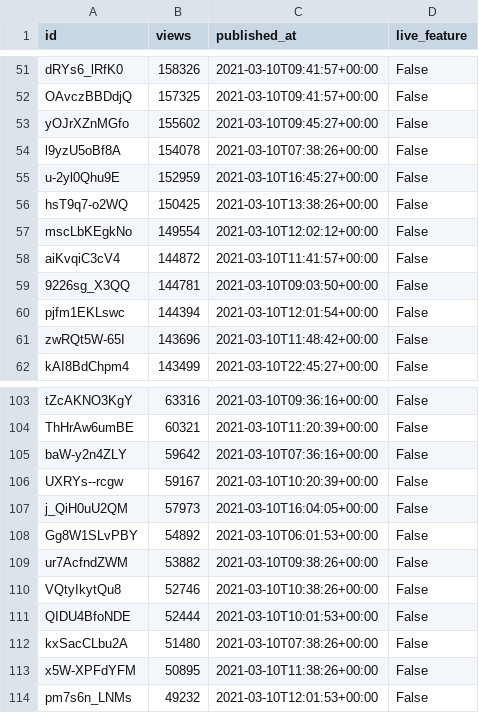
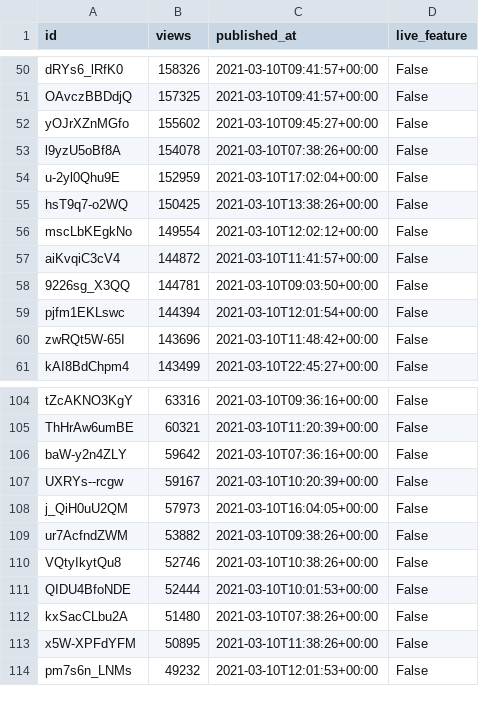
Before and after one commit to cross-internet/api, a CSV file: public/invidious_videos.csv, drawn as a sheet; only a part is shown, gaps mark what is left out; the diff covers the shown part only.

```diff
--- a/public/invidious_videos.csv
+++ b/public/invidious_videos.csv
@@ -54,3 +53,3 @@ yOJrXZnMGfo,155602,2021-03-10T09:45:27+00:00,False
 l9yzU5oBf8A,154078,2021-03-10T07:38:26+00:00,False
-u-2yl0Qhu9E,152959,2021-03-10T16:45:27+00:00,False
+u-2yl0Qhu9E,152959,2021-03-10T17:02:04+00:00,False
 hsT9q7-o2WQ,150425,2021-03-10T13:38:26+00:00,False
@@ -107,3 +108,2 @@ UXRYs--rcgw,59167,2021-03-10T10:20:39+00:00,False
 j_QiH0uU2QM,57973,2021-03-10T16:04:05+00:00,False
-Gg8W1SLvPBY,54892,2021-03-10T06:01:53+00:00,False
 ur7AcfndZWM,53882,2021-03-10T09:38:26+00:00,False
```
Also changed, not shown: 10 added rows, 9 removed rows and 16 edited cells elsewhere in this file, 1 other file.
